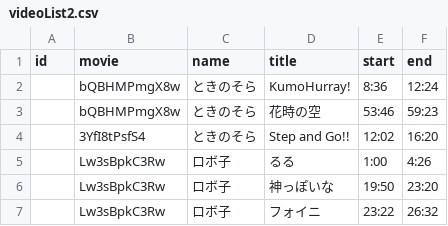
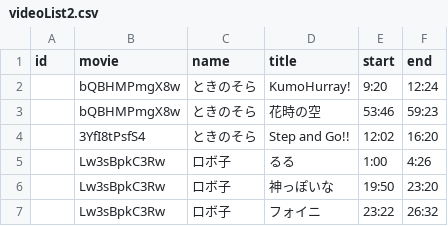
Before and after one commit to epitaq/music_app, a CSV file: videoList2.csv, drawn as a sheet.

```diff
--- a/videoList2.csv
+++ b/videoList2.csv
@@ -1,3 +1,3 @@
 id,movie,name,title,start,end
-,bQBHMPmgX8w,ときのそら,KumoHurray!,8:36,12:24
+,bQBHMPmgX8w,ときのそら,KumoHurray!,9:20,12:24
 ,bQBHMPmgX8w,ときのそら,花時の空,53:46,59:23
```
Also changed, not shown: 4 other files.
